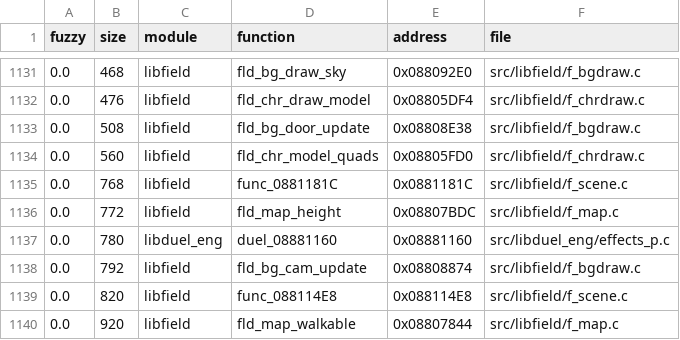
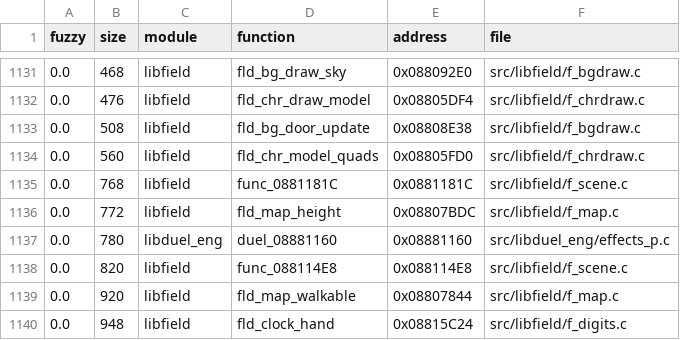
Before and after one commit to thiago-cipitelli/tagforce-decomp, a TSV file: docs/matching_queue.tsv, drawn as a sheet; only a part is shown, gaps mark what is left out; the shorter side is filled out with more unchanged rows.

Commit message:
libfield f_bgdraw.c: fld_bg_doors_update (antes fld_bg_cam_update) em C novo, batendo (portas abrem a 0,75 do jogador; grupo case 13..19/38 num corpo só; case 0: default: no modo); libfield MATCH, check-all MATCH

```diff
--- a/docs/matching_queue.tsv
+++ b/docs/matching_queue.tsv
@@ -1137,3 +1137,2 @@ fuzzy	size	module	function	address	file
 0.0	780	libduel_eng	duel_08881160	0x08881160	src/libduel_eng/effects_p.c
-0.0	792	libfield	fld_bg_cam_update	0x08808874	src/libfield/f_bgdraw.c
 0.0	820	libfield	func_088114E8	0x088114E8	src/libfield/f_scene.c
```
Also changed, not shown: 4 other files.
